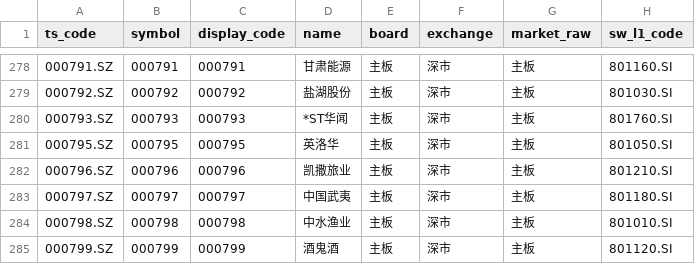
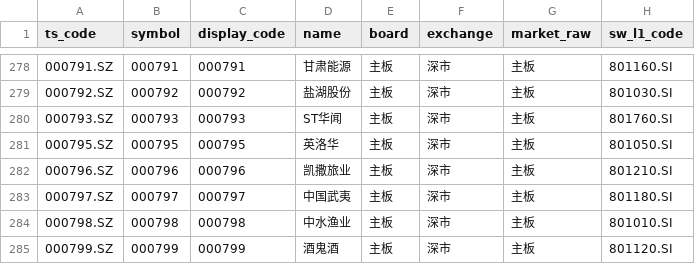
Before and after one commit to csaizbc/Select-Stock, a CSV file: output/pools/main_board_all.csv, drawn as a sheet; only a part is shown, gaps mark what is left out; the diff names each change by its address in the sheet, - before the commit and + after, or states it on an @@ line.

```diff
--- a/output/pools/main_board_all.csv
+++ b/output/pools/main_board_all.csv
-D280 (name): *ST华闻
+D280 (name): ST华闻
```
Also changed, not shown: output/all_stocks.csv, output/default_excluded.csv, 13 other files.
